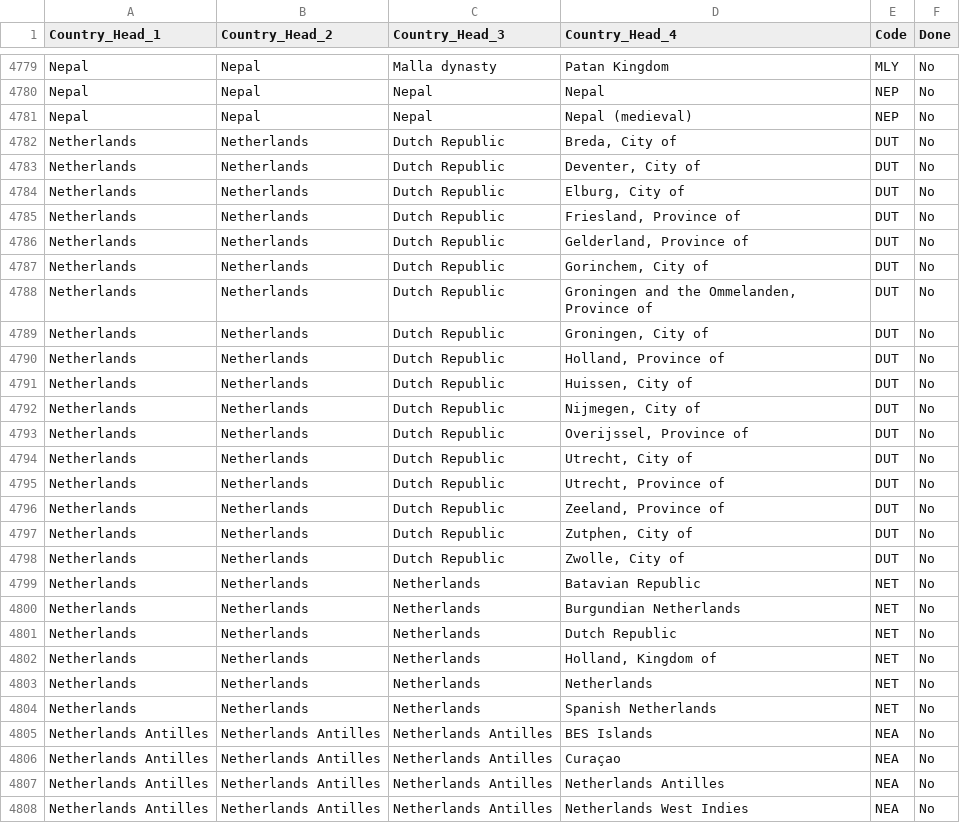
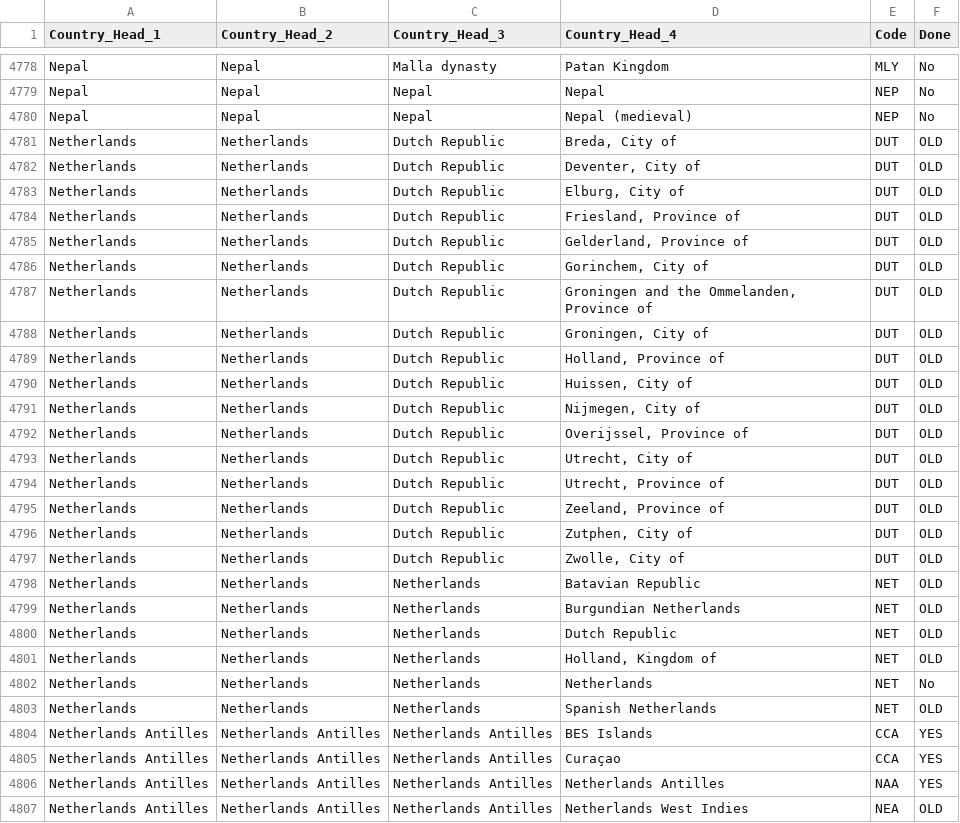
Before and after one commit to robertmxmx/numismatic_map, a CSV file: new_country_to_code.csv, drawn as a sheet; only a part is shown, gaps mark what is left out; the diff covers the shown part only.

```diff
--- a/new_country_to_code.csv
+++ b/new_country_to_code.csv
@@ -4781,28 +4780,28 @@ Nepal,Nepal,Nepal,Nepal,NEP,No
 Nepal,Nepal,Nepal,Nepal (medieval),NEP,No
-Netherlands,Netherlands,Dutch Republic,"Breda, City of",DUT,No
-Netherlands,Netherlands,Dutch Republic,"Deventer, City of",DUT,No
-Netherlands,Netherlands,Dutch Republic,"Elburg, City of",DUT,No
-Netherlands,Netherlands,Dutch Republic,"Friesland, Province of",DUT,No
-Netherlands,Netherlands,Dutch Republic,"Gelderland, Province of",DUT,No
-Netherlands,Netherlands,Dutch Republic,"Gorinchem, City of",DUT,No
-Netherlands,Netherlands,Dutch Republic,"Groningen and the Ommelanden, Province of",DUT,No
-Netherlands,Netherlands,Dutch Republic,"Groningen, City of",DUT,No
-Netherlands,Netherlands,Dutch Republic,"Holland, Province of",DUT,No
-Netherlands,Netherlands,Dutch Republic,"Huissen, City of",DUT,No
-Netherlands,Netherlands,Dutch Republic,"Nijmegen, City of",DUT,No
-Netherlands,Netherlands,Dutch Republic,"Overijssel, Province of",DUT,No
-Netherlands,Netherlands,Dutch Republic,"Utrecht, City of",DUT,No
-Netherlands,Netherlands,Dutch Republic,"Utrecht, Province of",DUT,No
-Netherlands,Netherlands,Dutch Republic,"Zeeland, Province of",DUT,No
-Netherlands,Netherlands,Dutch Republic,"Zutphen, City of",DUT,No
-Netherlands,Netherlands,Dutch Republic,"Zwolle, City of",DUT,No
-Netherlands,Netherlands,Netherlands,Batavian Republic,NET,No
-Netherlands,Netherlands,Netherlands,Burgundian Netherlands,NET,No
-Netherlands,Netherlands,Netherlands,Dutch Republic,NET,No
-Netherlands,Netherlands,Netherlands,"Holland, Kingdom of",NET,No
+Netherlands,Netherlands,Dutch Republic,"Breda, City of",DUT,OLD
+Netherlands,Netherlands,Dutch Republic,"Deventer, City of",DUT,OLD
+Netherlands,Netherlands,Dutch Republic,"Elburg, City of",DUT,OLD
+Netherlands,Netherlands,Dutch Republic,"Friesland, Province of",DUT,OLD
+Netherlands,Netherlands,Dutch Republic,"Gelderland, Province of",DUT,OLD
+Netherlands,Netherlands,Dutch Republic,"Gorinchem, City of",DUT,OLD
+Netherlands,Netherlands,Dutch Republic,"Groningen and the Ommelanden, Province of",DUT,OLD
+Netherlands,Netherlands,Dutch Republic,"Groningen, City of",DUT,OLD
+Netherlands,Netherlands,Dutch Republic,"Holland, Province of",DUT,OLD
+Netherlands,Netherlands,Dutch Republic,"Huissen, City of",DUT,OLD
+Netherlands,Netherlands,Dutch Republic,"Nijmegen, City of",DUT,OLD
+Netherlands,Netherlands,Dutch Republic,"Overijssel, Province of",DUT,OLD
+Netherlands,Netherlands,Dutch Republic,"Utrecht, City of",DUT,OLD
+Netherlands,Netherlands,Dutch Republic,"Utrecht, Province of",DUT,OLD
+Netherlands,Netherlands,Dutch Republic,"Zeeland, Province of",DUT,OLD
+Netherlands,Netherlands,Dutch Republic,"Zutphen, City of",DUT,OLD
+Netherlands,Netherlands,Dutch Republic,"Zwolle, City of",DUT,OLD
+Netherlands,Netherlands,Netherlands,Batavian Republic,NET,OLD
+Netherlands,Netherlands,Netherlands,Burgundian Netherlands,NET,OLD
+Netherlands,Netherlands,Netherlands,Dutch Republic,NET,OLD
+Netherlands,Netherlands,Netherlands,"Holland, Kingdom of",NET,OLD
 Netherlands,Netherlands,Netherlands,Netherlands,NET,No
-Netherlands,Netherlands,Netherlands,Spanish Netherlands,NET,No
-Netherlands Antilles,Netherlands Antilles,Netherlands Antilles,BES Islands,NEA,No
-Netherlands Antilles,Netherlands Antilles,Netherlands Antilles,Curaçao,NEA,No
-Netherlands Antilles,Netherlands Antilles,Netherlands Antilles,Netherlands Antilles,NEA,No
-Netherlands Antilles,Netherlands Antilles,Netherlands Antilles,Netherlands West Indies,NEA,No
+Netherlands,Netherlands,Netherlands,Spanish Netherlands,NET,OLD
+Netherlands Antilles,Netherlands Antilles,Netherlands Antilles,BES Islands,CCA,YES
+Netherlands Antilles,Netherlands Antilles,Netherlands Antilles,Curaçao,CCA,YES
+Netherlands Antilles,Netherlands Antilles,Netherlands Antilles,Netherlands Antilles,NAA,YES
+Netherlands Antilles,Netherlands Antilles,Netherlands Antilles,Netherlands West Indies,NEA,OLD
```
Also changed, not shown: 2 removed rows and 112 edited cells elsewhere in this file, 1 other file.
